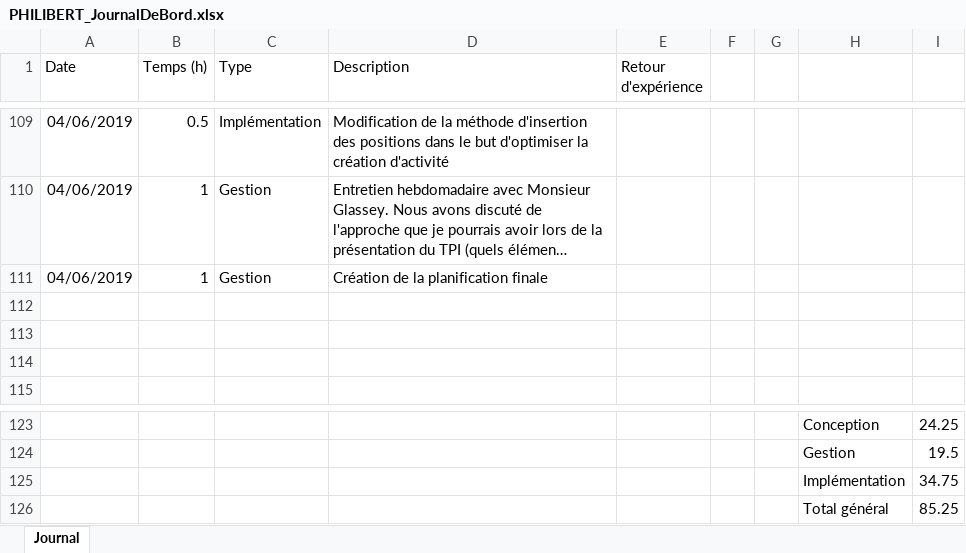
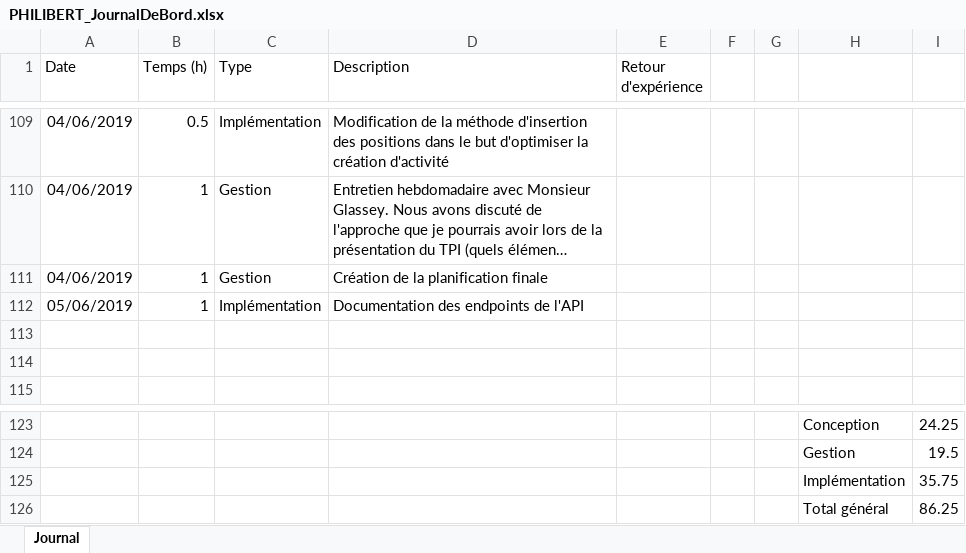
Before and after one commit to AlexandrePhilibertCPNV/TPI_PHILIBERT, an Excel workbook: Documentation/PHILIBERT_JournalDeBord.xlsx, sheet Journal, drawn as a sheet; only a part is shown, gaps mark what is left out; long unchanged cells end in …; values as stored, in another font and other column widths than the file's, no borders; charts and pictures and table styles not drawn; the diff names each change by its address in the sheet, - before the commit and + after, or states it on an @@ line.

```diff
--- a/Documentation/PHILIBERT_JournalDeBord.xlsx (sheet Journal)
+++ b/Documentation/PHILIBERT_JournalDeBord.xlsx (sheet Journal)
-row 112: (empty)
+row 112: 05/06/2019 | 1 | Implémentation | Documentation des endpoints de l'API
-I125: 34.75
+I125: 35.75
-I126: 85.25
+I126: 86.25
```
Also changed, not shown: charts or pictures, 14 other files.
